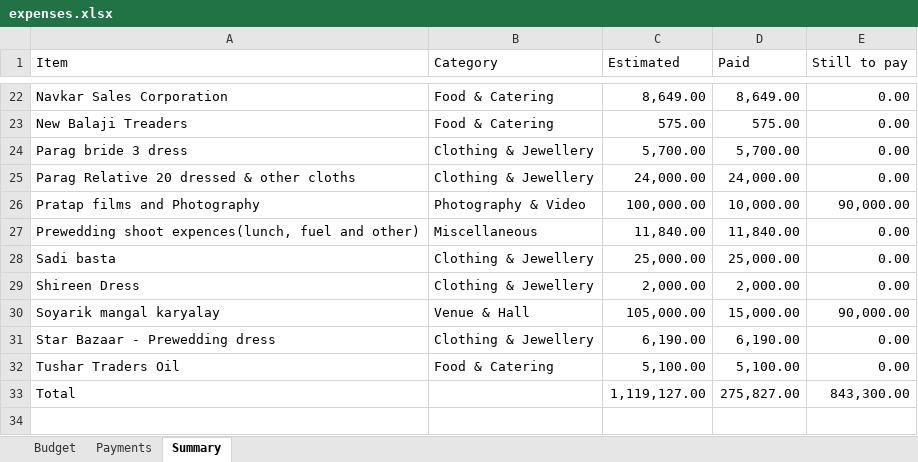
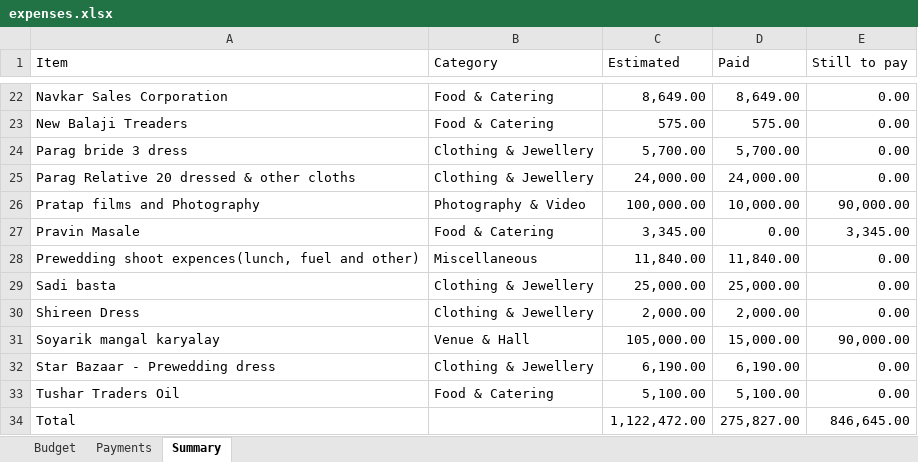
Before and after one commit to Asif-Nice/poc-track-expenses, an Excel workbook: data/expenses.xlsx, sheet Summary, drawn as a sheet; only a part is shown, gaps mark what is left out; values as stored, in another font and other column widths than the file's, no borders; addresses are those after the commit; the diff names each change by its address in the sheet, - before the commit and + after, or states it on an @@ line.

Commit message:
Add budget item: Pravin Masale — ₹3,345.00

```diff
--- a/data/expenses.xlsx (sheet Summary)
+++ b/data/expenses.xlsx (sheet Summary)
+row 27: Pravin Masale | Food & Catering | 3,345.00 | 0.00 | 3,345.00
-C34 (Estimated): 1,119,127.00
+C34 (Estimated): 1,122,472.00
-E34 (Still to pay): 843,300.00
+E34 (Still to pay): 846,645.00
```
Also changed, not shown: sheet Budget, formulas that keep their value.
